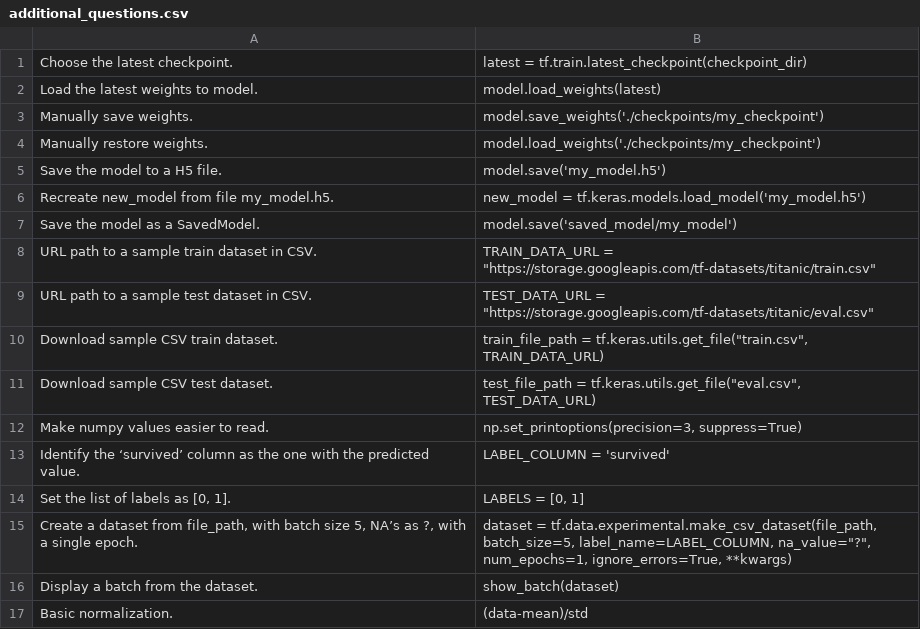
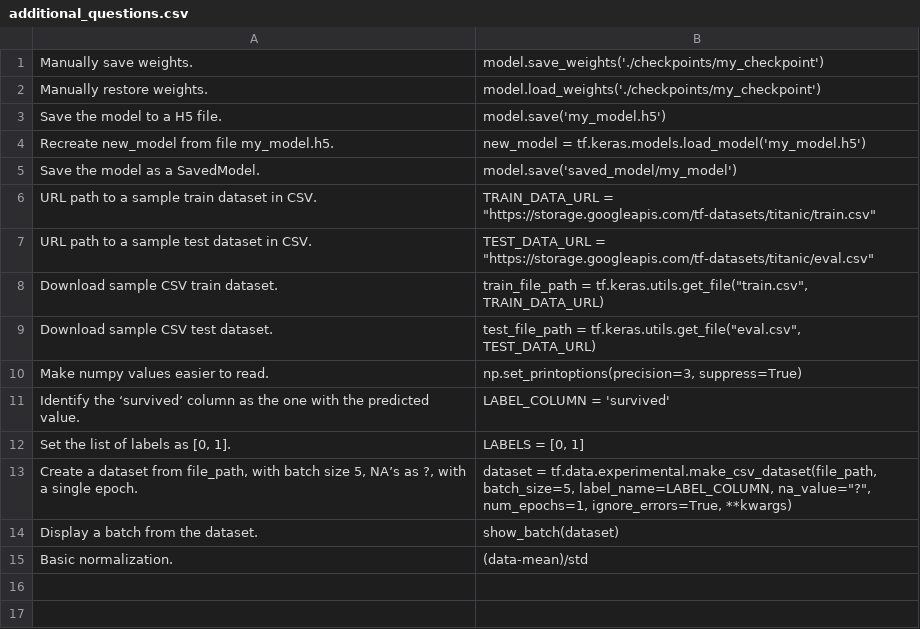
Before and after one commit to Elbereth-Elentari/Learning_machine, a CSV file: additional_questions.csv, drawn as a sheet; the diff names each change by its address in the sheet, - before the commit and + after, or states it on an @@ line.

```diff
--- a/additional_questions.csv
+++ b/additional_questions.csv
-row 1: Choose the latest checkpoint. | latest = tf.train.latest_checkpoint(checkpoint_dir)
-row 2: Load the latest weights to model. | model.load_weights(latest)
```
Also changed, not shown: flashcards.csv, 1 other file.
